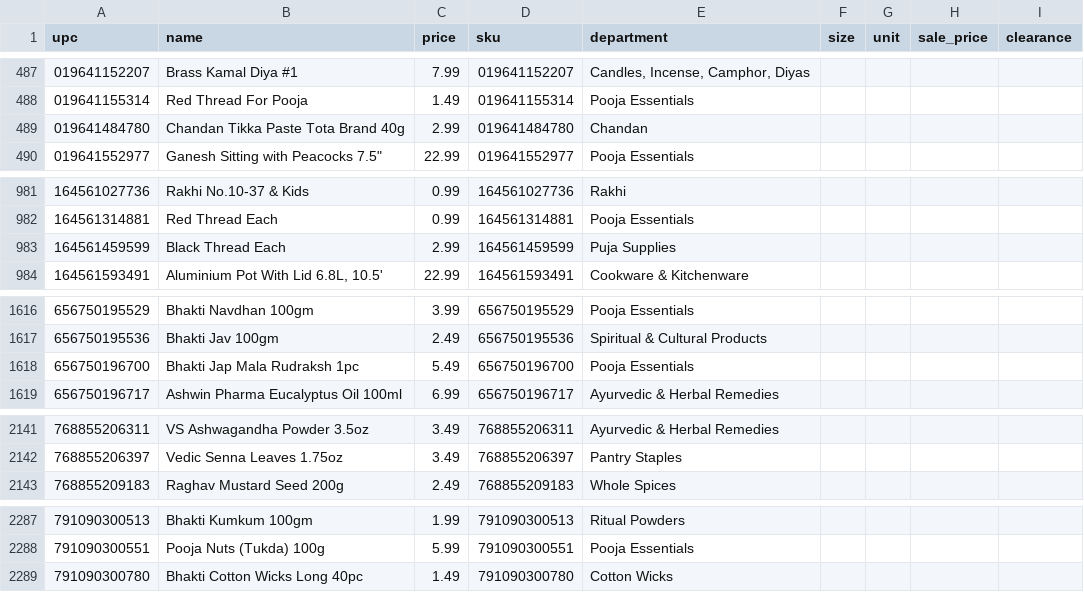
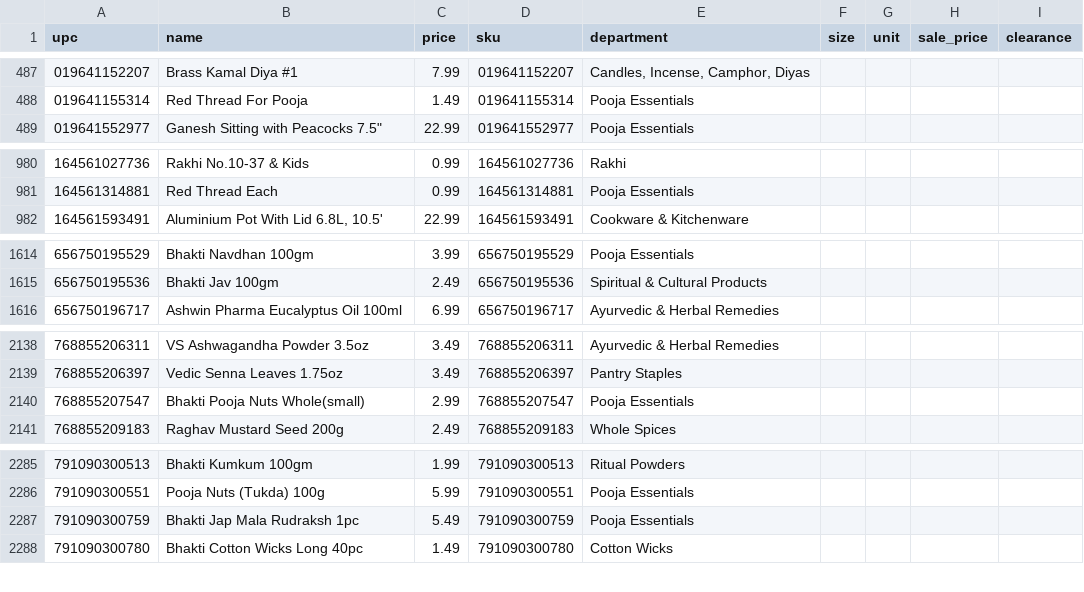
Before and after one commit to spicetownbackend/spicetown-labels, a CSV file: data/products.csv, drawn as a sheet; only a part is shown, gaps mark what is left out; removed rows and columns are numbered as before the commit, all else as after; the diff covers the shown part only; the diff names each change by its address in the sheet, - before the commit and + after, or states it on an @@ line.

```diff
--- a/data/products.csv
+++ b/data/products.csv
-row 489: 019641484780 | Chandan Tikka Paste Tota Brand 40g | 2.99 | 019641484780 | Chandan
-row 983: 164561459599 | Black Thread Each | 2.99 | 164561459599 | Puja Supplies
-row 1618: 656750196700 | Bhakti Jap Mala Rudraksh 1pc | 5.49 | 656750196700 | Pooja Essentials
+row 2140: 768855207547 | Bhakti Pooja Nuts Whole(small) | 2.99 | 768855207547 | Pooja Essentials
+row 2287: 791090300759 | Bhakti Jap Mala Rudraksh 1pc | 5.49 | 791090300759 | Pooja Essentials
```
Also changed, not shown: 4 added rows and 2 removed rows elsewhere in this file.
